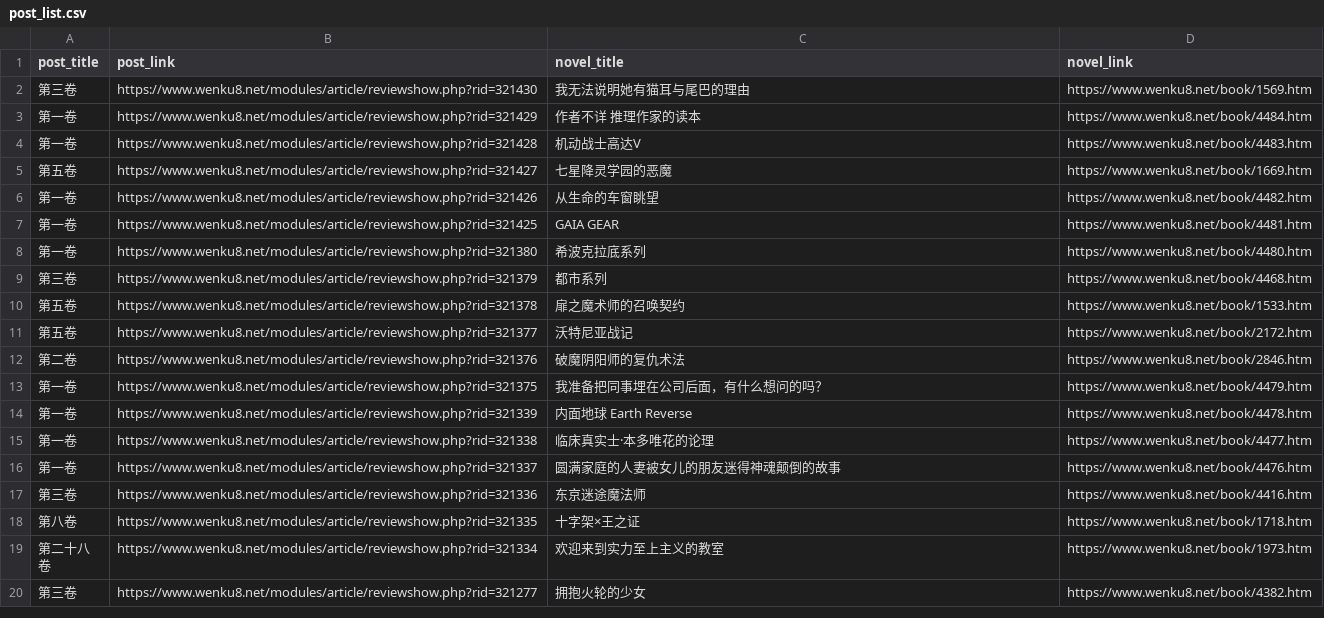
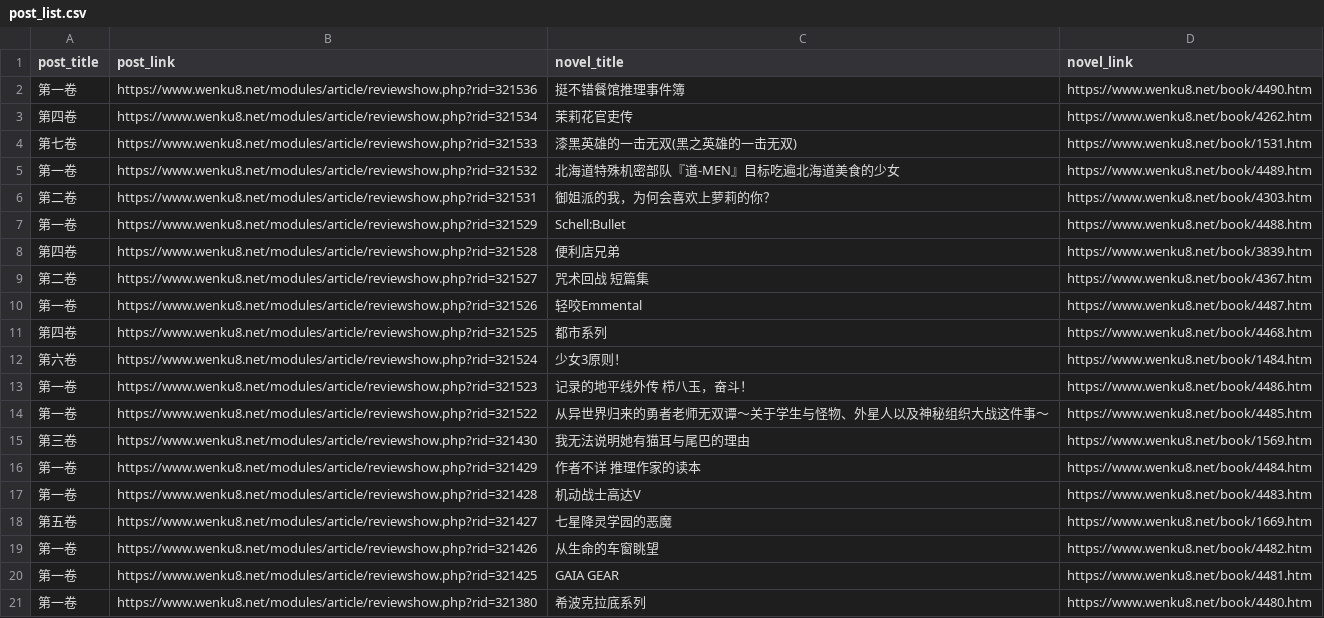
Before and after one commit to mojimoon/wenku8, a CSV file: out/post_list.csv, drawn as a sheet; only a part is shown; the shorter side is filled out with more unchanged rows; the diff names each change by its address in the sheet, - before the commit and + after, or states it on an @@ line.

```diff
--- a/out/post_list.csv
+++ b/out/post_list.csv
+row 2: 第一卷 | https://www.wenku8.net/modules/article/reviewshow.php?rid=321536 | 挺不错餐馆推理事件簿 | https://www.wenku8.net/book/4490.htm
+row 3: 第四卷 | https://www.wenku8.net/modules/article/reviewshow.php?rid=321534 | 茉莉花官吏传 | https://www.wenku8.net/book/4262.htm
+row 4: 第七卷 | https://www.wenku8.net/modules/article/reviewshow.php?rid=321533 | 漆黑英雄的一击无双(黑之英雄的一击无双) | https://www.wenku8.net/book/1531.htm
+row 5: 第一卷 | https://www.wenku8.net/modules/article/reviewshow.php?rid=321532 | 北海道特殊机密部队『道-MEN』目标吃遍北海道美食的少女 | https://www.wenku8.net/book/4489.htm
+row 6: 第二卷 | https://www.wenku8.net/modules/article/reviewshow.php?rid=321531 | 御姐派的我，为何会喜欢上萝莉的你？ | https://www.wenku8.net/book/4303.htm
+row 7: 第一卷 | https://www.wenku8.net/modules/article/reviewshow.php?rid=321529 | Schell:Bullet | https://www.wenku8.net/book/4488.htm
+row 8: 第四卷 | https://www.wenku8.net/modules/article/reviewshow.php?rid=321528 | 便利店兄弟 | https://www.wenku8.net/book/3839.htm
+row 9: 第二卷 | https://www.wenku8.net/modules/article/reviewshow.php?rid=321527 | 咒术回战 短篇集 | https://www.wenku8.net/book/4367.htm
+row 10: 第一卷 | https://www.wenku8.net/modules/article/reviewshow.php?rid=321526 | 轻咬Emmental | https://www.wenku8.net/book/4487.htm
+row 11: 第四卷 | https://www.wenku8.net/modules/article/reviewshow.php?rid=321525 | 都市系列 | https://www.wenku8.net/book/4468.htm
+row 12: 第六卷 | https://www.wenku8.net/modules/article/reviewshow.php?rid=321524 | 少女3原则！ | https://www.wenku8.net/book/1484.htm
+row 13: 第一卷 | https://www.wenku8.net/modules/article/reviewshow.php?rid=321523 | 记录的地平线外传 栉八玉，奋斗！ | https://www.wenku8.net/book/4486.htm
+row 14: 第一卷 | https://www.wenku8.net/modules/article/reviewshow.php?rid=321522 | 从异世界归来的勇者老师无双谭～关于学生与怪物、外星人以及神秘组织大战这件事～ | https://www.wenku8.net/book/4485.htm
```
Also changed, not shown: 5 other files.
